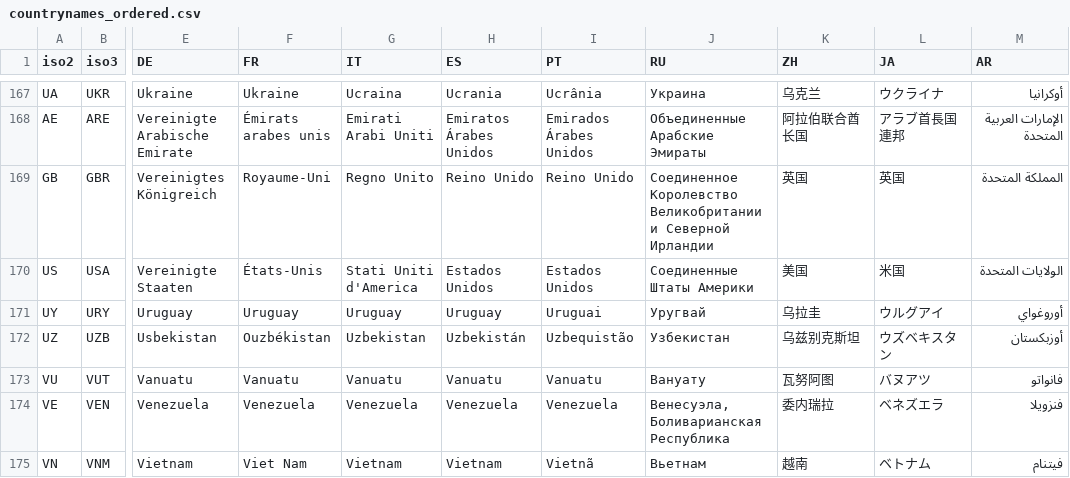
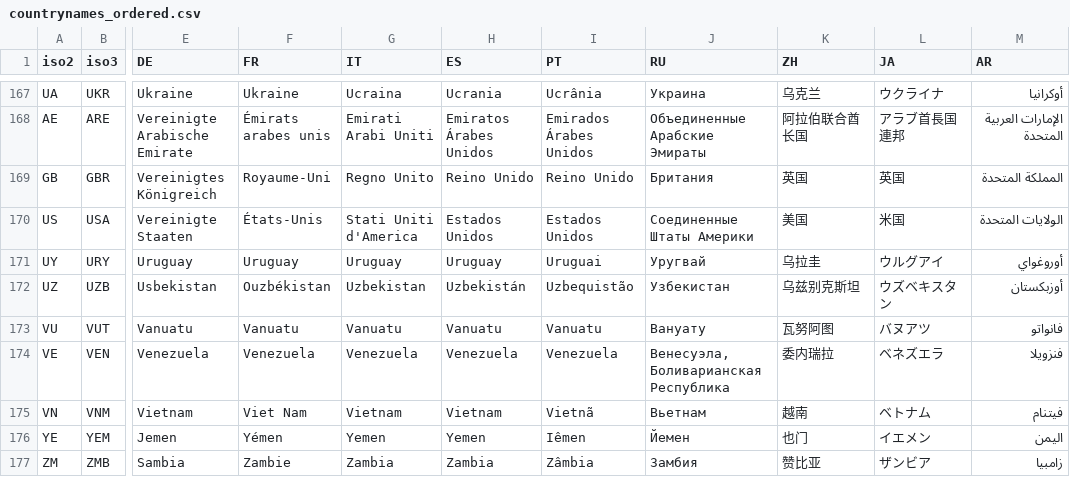
Before and after one commit to d-qn/tamMap, a CSV file: inst/extdata/countrynames_ordered.csv, drawn as a sheet; only a part is shown, gaps mark what is left out; the shorter side is filled out with more unchanged rows; the diff names each change by its address in the sheet, - before the commit and + after, or states it on an @@ line.

Commit message:
country tranlsation: change for UK in Russian

```diff
--- a/inst/extdata/countrynames_ordered.csv
+++ b/inst/extdata/countrynames_ordered.csv
-J169 (RU): Соединенное Королевство Великобритании и Северной Ирландии
+J169 (RU): Британия
```
